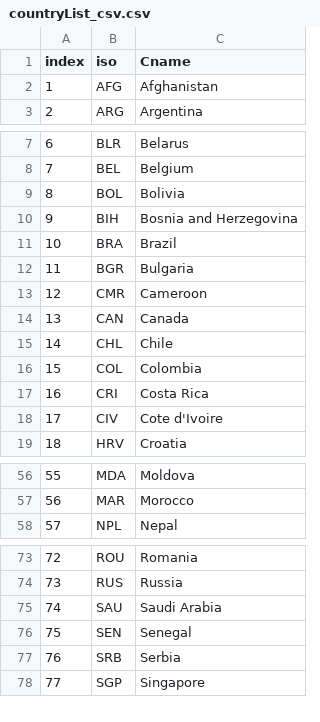
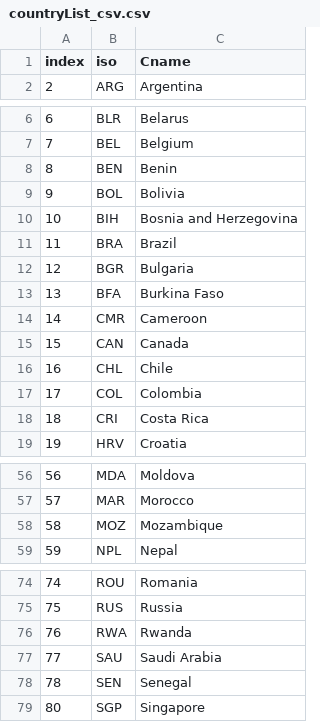
Before and after one commit to char4816/MONOPOLI, a CSV file: countryList_csv.csv, drawn as a sheet; only a part is shown, gaps mark what is left out; removed rows and columns are numbered as before the commit, all else as after; the diff covers the shown part only; the diff names each change by its address in the sheet, - before the commit and + after, or states it on an @@ line.

```diff
--- a/countryList_csv.csv
+++ b/countryList_csv.csv
-row 2: 1 | AFG | Afghanistan
+row 8: 8 | BEN | Benin
@@ column A (index) renumbered from row 9 down @@
+row 13: 13 | BFA | Burkina Faso
-row 18: 17 | CIV | Cote d'Ivoire
+row 58: 58 | MOZ | Mozambique
+row 76: 76 | RWA | Rwanda
-row 77: 76 | SRB | Serbia
```
Also changed, not shown: 2 added rows elsewhere in this file, 4 other files.
